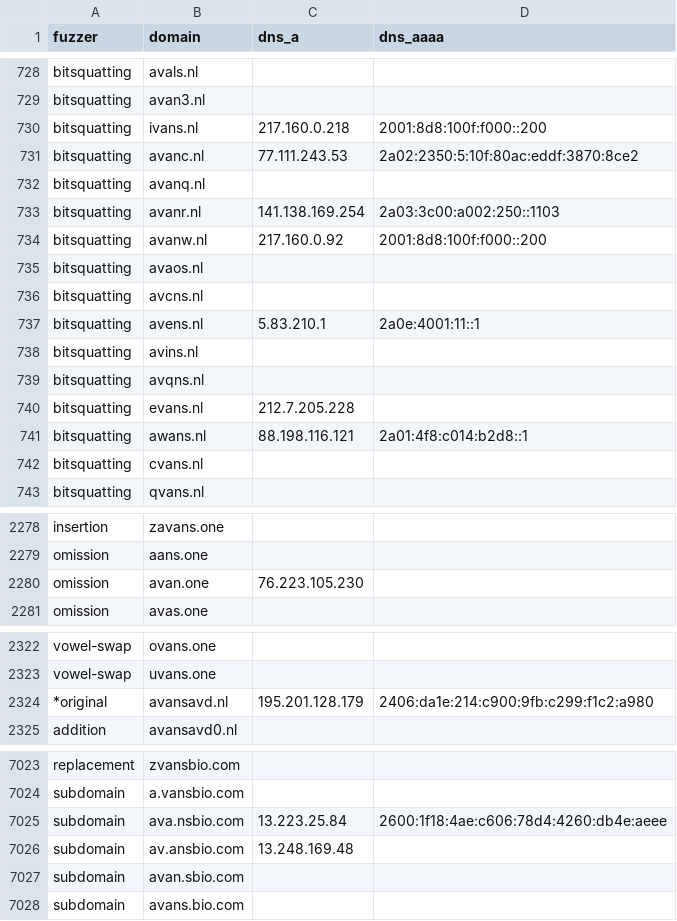
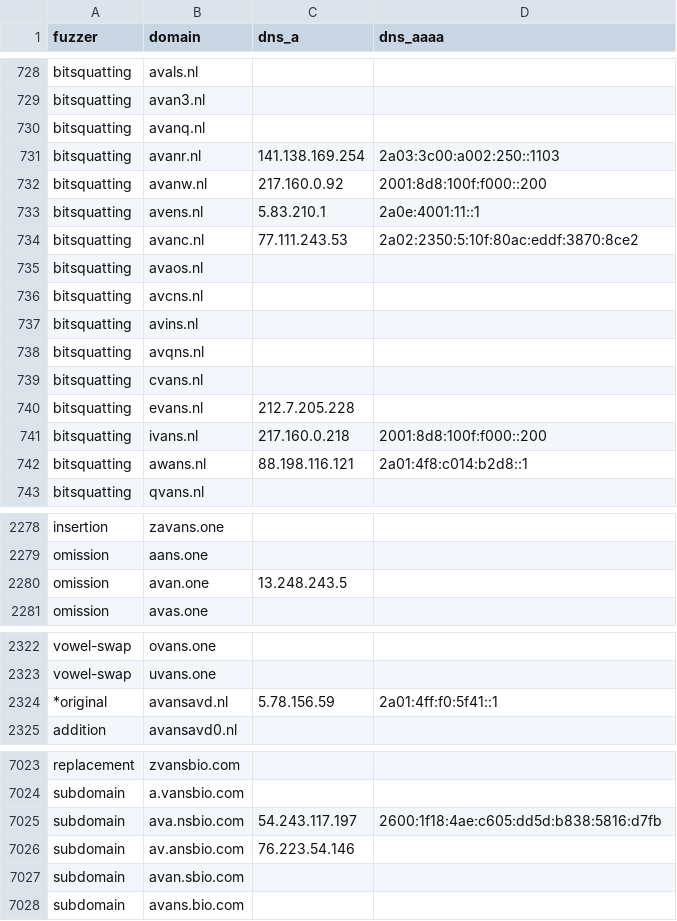
Before and after one commit to kqlen/Lists, a CSV file: DNSTWIST/data/dnstwist_all.csv, drawn as a sheet; only a part is shown, gaps mark what is left out; the diff covers the shown part only.

```diff
--- a/DNSTWIST/data/dnstwist_all.csv
+++ b/DNSTWIST/data/dnstwist_all.csv
@@ -729,4 +729,2 @@ bitsquatting,avals.nl,,
 bitsquatting,avan3.nl,,
-bitsquatting,ivans.nl,217.160.0.218,2001:8d8:100f:f000::200
-bitsquatting,avanc.nl,77.111.243.53,2a02:2350:5:10f:80ac:eddf:3870:8ce2
 bitsquatting,avanq.nl,,
@@ -734,10 +732,12 @@ bitsquatting,avanr.nl,141.138.169.254,2a03:3c00:a002:250::1103
 bitsquatting,avanw.nl,217.160.0.92,2001:8d8:100f:f000::200
+bitsquatting,avens.nl,5.83.210.1,2a0e:4001:11::1
+bitsquatting,avanc.nl,77.111.243.53,2a02:2350:5:10f:80ac:eddf:3870:8ce2
 bitsquatting,avaos.nl,,
 bitsquatting,avcns.nl,,
-bitsquatting,avens.nl,5.83.210.1,2a0e:4001:11::1
 bitsquatting,avins.nl,,
 bitsquatting,avqns.nl,,
+bitsquatting,cvans.nl,,
 bitsquatting,evans.nl,212.7.205.228,
+bitsquatting,ivans.nl,217.160.0.218,2001:8d8:100f:f000::200
 bitsquatting,awans.nl,88.198.116.121,2a01:4f8:c014:b2d8::1
-bitsquatting,cvans.nl,,
 bitsquatting,qvans.nl,,
@@ -2279,3 +2279,3 @@ insertion,zavans.one,
 omission,aans.one,
-omission,avan.one,76.223.105.230
+omission,avan.one,13.248.243.5
 omission,avas.one,
@@ -2323,3 +2323,3 @@ vowel-swap,ovans.one,
 vowel-swap,uvans.one,
-*original,avansavd.nl,195.201.128.179,2406:da1e:214:c900:9fb:c299:f1c2:a980
+*original,avansavd.nl,5.78.156.59,2a01:4ff:f0:5f41::1
 addition,avansavd0.nl,,
@@ -7024,4 +7024,4 @@ replacement,zvansbio.com,,
 subdomain,a.vansbio.com,,
-subdomain,ava.nsbio.com,13.223.25.84,2600:1f18:4ae:c606:78d4:4260:db4e:aeee
-subdomain,av.ansbio.com,13.248.169.48,
+subdomain,ava.nsbio.com,54.243.117.197,2600:1f18:4ae:c605:dd5d:b838:5816:d7fb
+subdomain,av.ansbio.com,76.223.54.146,
 subdomain,avan.sbio.com,,
```
Also changed, not shown: 2 added rows, 2 removed rows, 5 moved rows and 1 edited cell elsewhere in this file.
